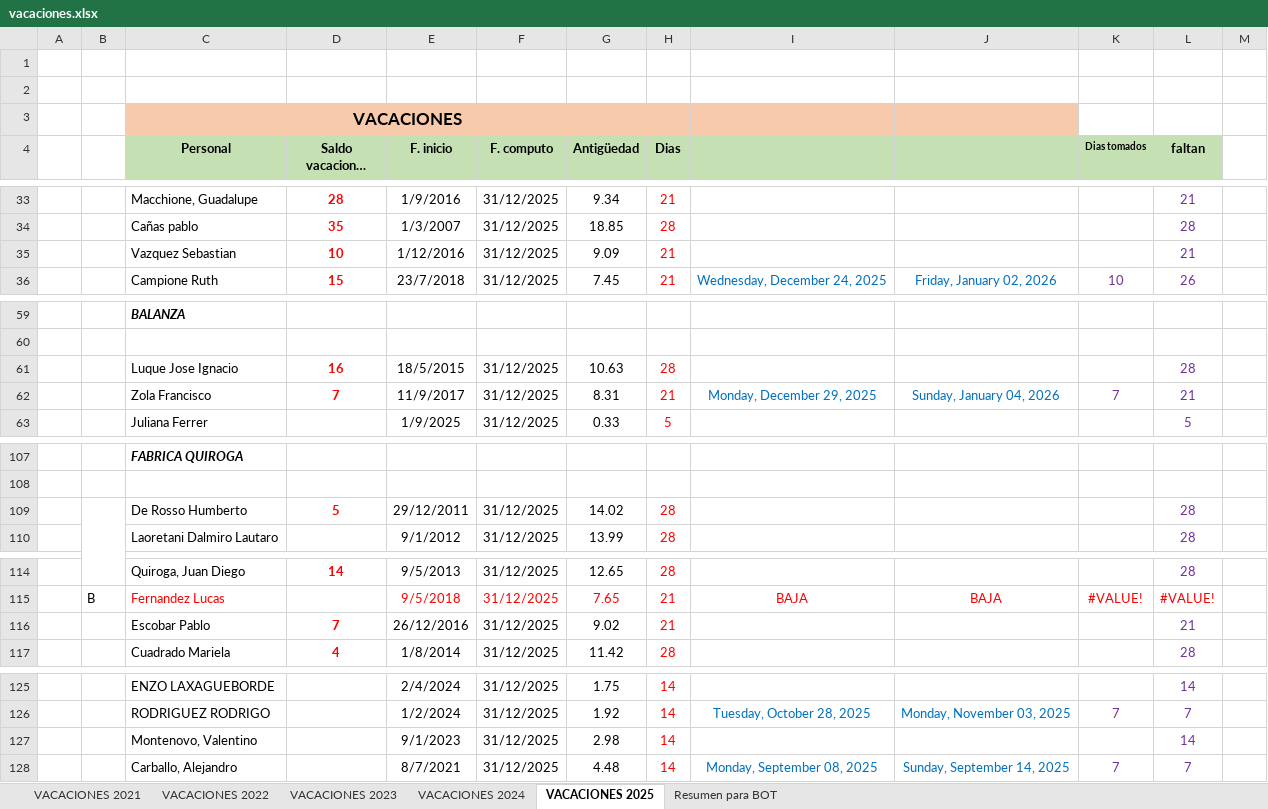
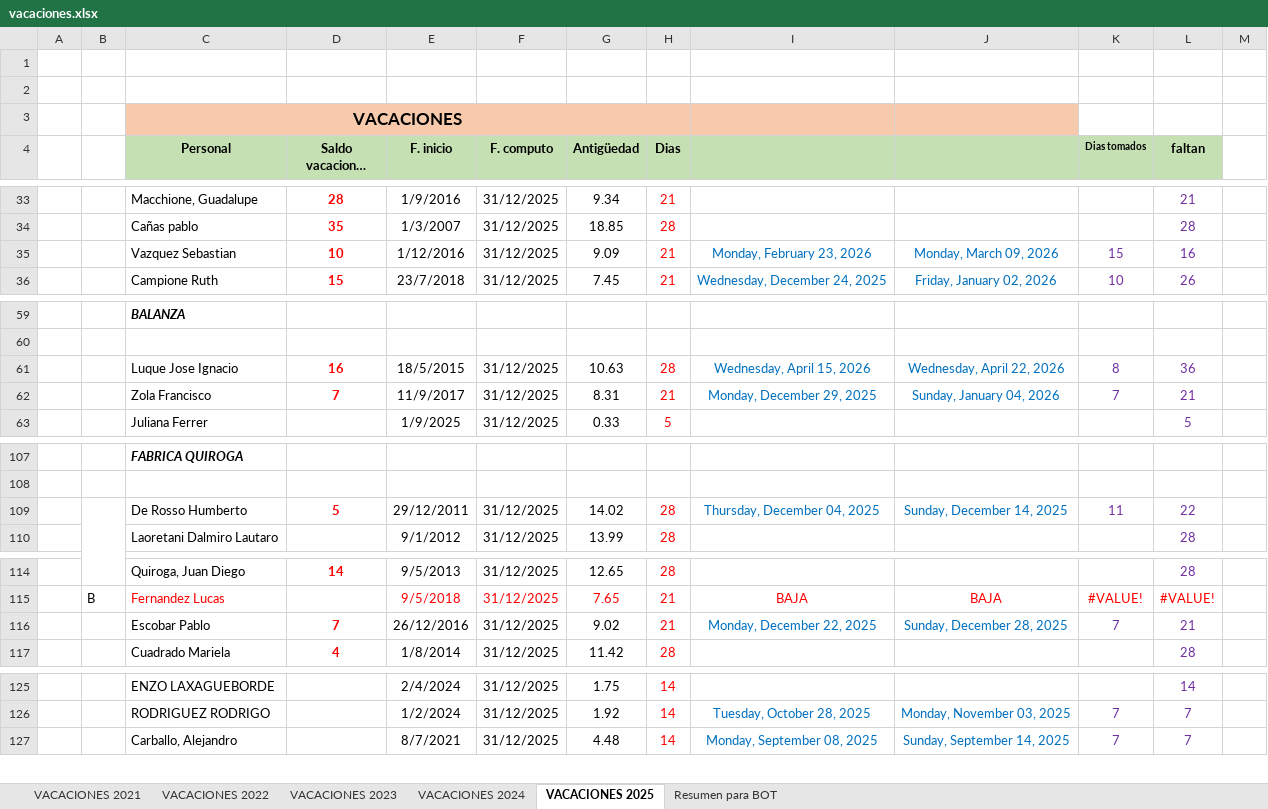
Before and after one commit to Nutralmix/Whatsapp-Bot, an Excel workbook: vacaciones.xlsx, sheet VACACIONES 2025, drawn as a sheet; only a part is shown, gaps mark what is left out; long unchanged cells end in …; values as stored, in another font and other column widths than the file's, no borders; charts and pictures not drawn; the diff names each change by its address in the sheet, - before the commit and + after, or states it on an @@ line.

```diff
--- a/vacaciones.xlsx (sheet VACACIONES 2025)
+++ b/vacaciones.xlsx (sheet VACACIONES 2025)
-I35: (empty)
+I35: Monday, February 23, 2026
-J35: (empty)
+J35: Monday, March 09, 2026
-K35 (Dias tomados): (empty)
+K35 (Dias tomados): 15
-L35 (faltan): 21
+L35 (faltan): 16
-I61: (empty)
+I61: Wednesday, April 15, 2026
-J61: (empty)
+J61: Wednesday, April 22, 2026
-K61 (Dias tomados): (empty)
+K61 (Dias tomados): 8
-L61 (faltan): 28
+L61 (faltan): 36
-I109: (empty)
+I109: Thursday, December 04, 2025
-J109: (empty)
+J109: Sunday, December 14, 2025
-K109 (Dias tomados): (empty)
+K109 (Dias tomados): 11
-L109 (faltan): 28
+L109 (faltan): 22
-I116: (empty)
+I116: Monday, December 22, 2025
-J116: (empty)
+J116: Sunday, December 28, 2025
-K116 (Dias tomados): (empty)
+K116 (Dias tomados): 7
-row 127:  |  | Montenovo, Valentino |  | 9/1/2023 | 31/12/2025 | 2.98 | 14 |  |  |  | 14
```
Also changed, not shown: sheet Resumen para BOT, 3 other files.
